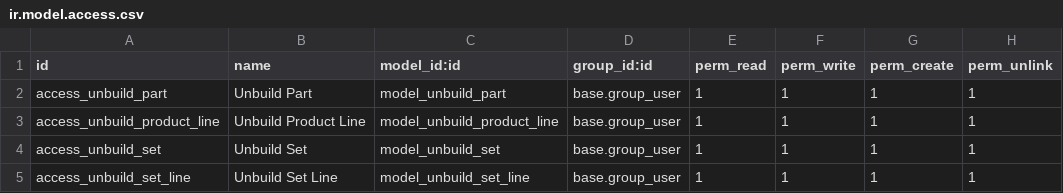
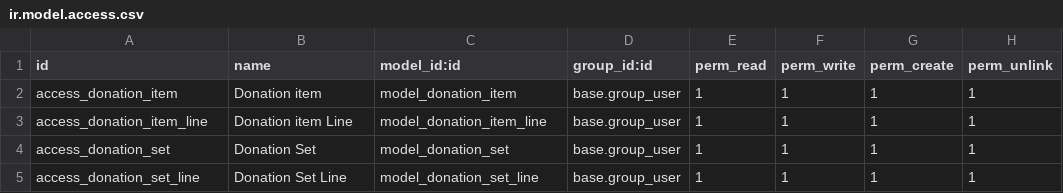
Before and after one commit to antoniocanovas/dev14, a CSV file: purchase_donation/security/ir.model.access.csv, drawn as a sheet.

Commit message:
purchase donation v0

```diff
--- a/purchase_donation/security/ir.model.access.csv
+++ b/purchase_donation/security/ir.model.access.csv
@@ -1,5 +1,5 @@
 id,name,model_id:id,group_id:id,perm_read,perm_write,perm_create,perm_unlink
-access_unbuild_part, Unbuild Part,model_unbuild_part,base.group_user,1,1,1,1
-access_unbuild_product_line, Unbuild Product Line,model_unbuild_product_line,base.group_user,1,1,1,1
-access_unbuild_set, Unbuild Set,model_unbuild_set,base.group_user,1,1,1,1
-access_unbuild_set_line, Unbuild Set Line,model_unbuild_set_line,base.group_user,1,1,1,1
+access_donation_item, Donation item,model_donation_item,base.group_user,1,1,1,1
+access_donation_item_line, Donation item Line,model_donation_item_line,base.group_user,1,1,1,1
+access_donation_set, Donation Set,model_donation_set,base.group_user,1,1,1,1
+access_donation_set_line, Donation Set Line,model_donation_set_line,base.group_user,1,1,1,1
```
Also changed, not shown: 10 other files.
